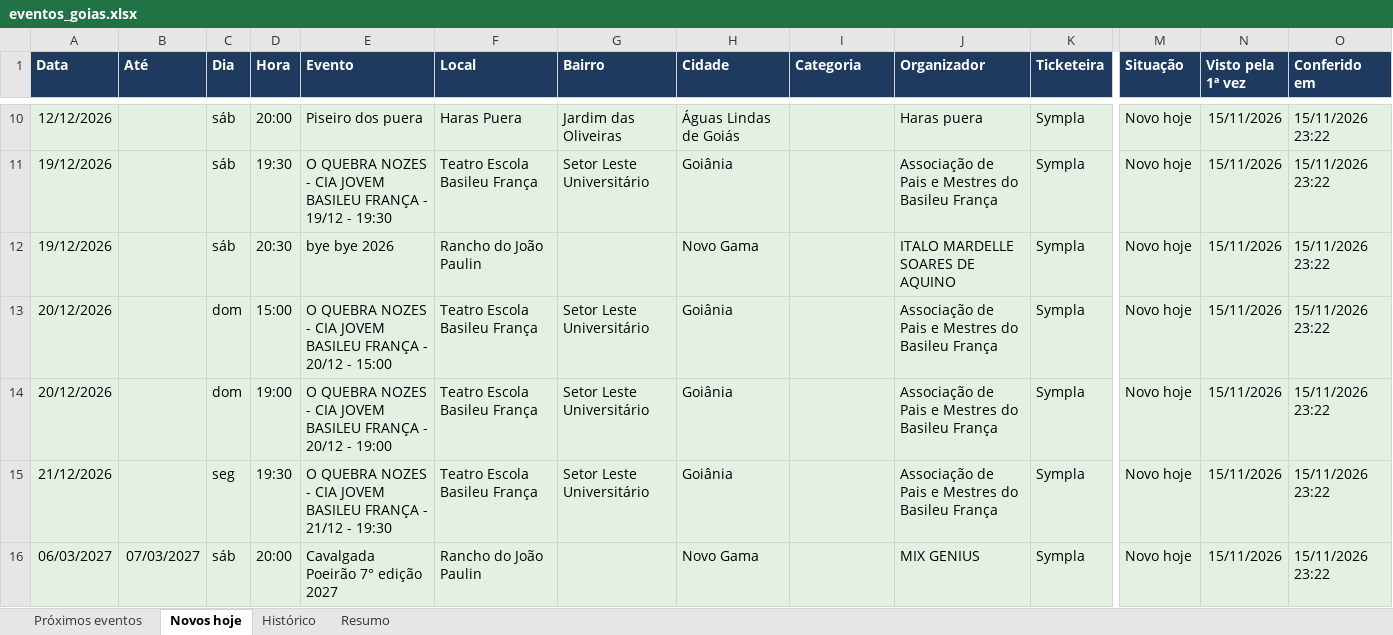
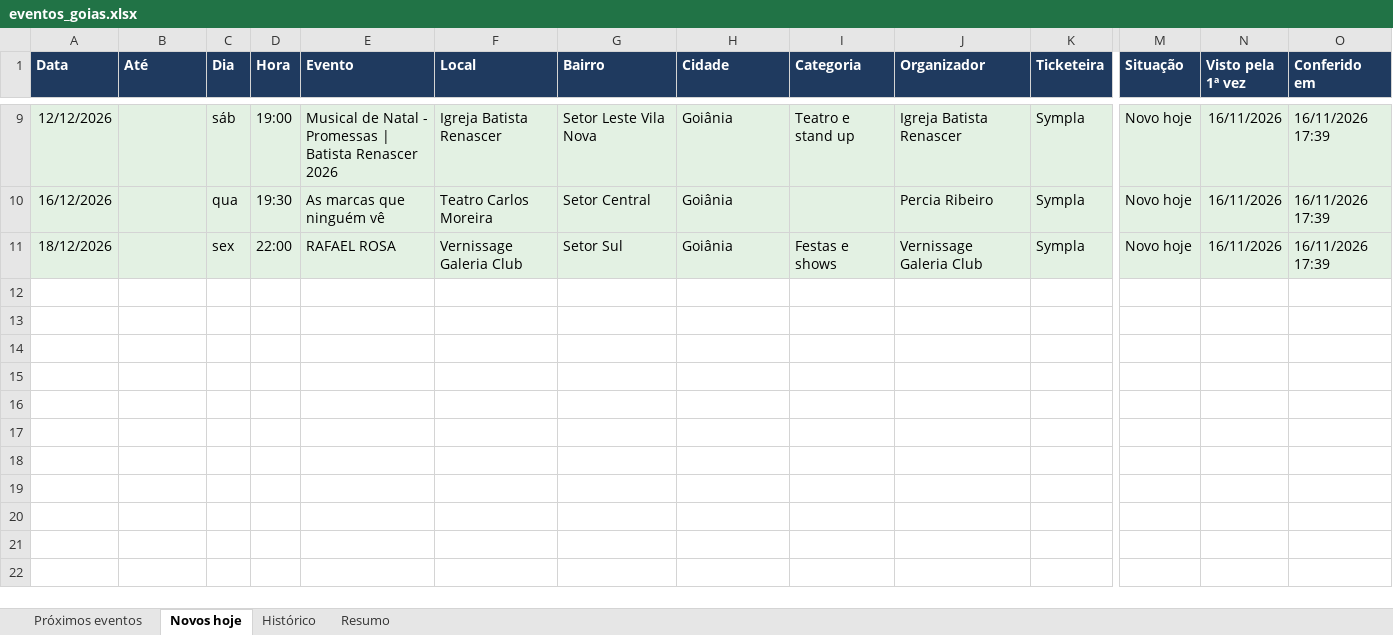
Before and after one commit to rodrigopcviana-lab/eventos-goias, an Excel workbook: saida/eventos_goias.xlsx, sheet Novos hoje, drawn as a sheet; only a part is shown, gaps mark what is left out; values as stored, in another font and other column widths than the file's, no borders; removed rows and columns are numbered as before the commit, all else as after; rows hold the shown columns only; the diff covers the shown part only; the diff names each change by its address in the sheet, - before the commit and + after, or states it on an @@ line.

```diff
--- a/saida/eventos_goias.xlsx (sheet Novos hoje)
+++ b/saida/eventos_goias.xlsx (sheet Novos hoje)
-D9 (Hora): 20:00
+D9 (Hora): 19:00
-E9 (Evento): Piseiro dos puera
+E9 (Evento): Musical de Natal - Promessas | Batista Renascer 2026
-F9 (Local): Haras Puera
+F9 (Local): Igreja Batista Renascer
-G9 (Bairro): Jardim das Oliveiras
+G9 (Bairro): Setor Leste Vila Nova
-H9 (Cidade): Águas Lindas de Goiás
+H9 (Cidade): Goiânia
-I9 (Categoria): (empty)
+I9 (Categoria): Teatro e stand up
-J9 (Organizador): Haras puera
+J9 (Organizador): Igreja Batista Renascer
-N9:N10 (Visto pela 1ª vez): 15/11/2026
+N9:N10 (Visto pela 1ª vez): 16/11/2026
-O9:O10 (Conferido em): 15/11/2026 23:22
+O9:O10 (Conferido em): 16/11/2026 17:39
-A10 (Data): 19/12/2026
+A10 (Data): 16/12/2026
-C10 (Dia): sáb
+C10 (Dia): qua
-E10 (Evento): O QUEBRA NOZES - CIA JOVEM BASILEU FRANÇA - 19/12 - 19:30
+E10 (Evento): As marcas que ninguém vê
-F10 (Local): Teatro Escola Basileu França
+F10 (Local): Teatro Carlos Moreira
-G10 (Bairro): Setor Leste Universitário
+G10 (Bairro): Setor Central
-J10 (Organizador): Associação de Pais e Mestres do Basileu França
+J10 (Organizador): Percia Ribeiro
-row 12: 19/12/2026 |  | sáb | 20:30 | bye bye 2026 | Rancho do João Paulin |  | Novo Gama |  | ITALO MARDELLE SOARES DE AQUINO | Sympla | Novo hoje | 15/11/2026 | 15/11/2026 23:22
-row 13: 20/12/2026 |  | dom | 15:00 | O QUEBRA NOZES - CIA JOVEM BASILEU FRANÇA - 20/12 - 15:00 | Teatro Escola Basileu França | Setor Leste Universitário | Goiânia |  | Associação de Pais e Mestres do Basileu França | Sympla | Novo hoje | 15/11/2026 | 15/11/2026 23:22
-row 14: 20/12/2026 |  | dom | 19:00 | O QUEBRA NOZES - CIA JOVEM BASILEU FRANÇA - 20/12 - 19:00 | Teatro Escola Basileu França | Setor Leste Universitário | Goiânia |  | Associação de Pais e Mestres do Basileu França | Sympla | Novo hoje | 15/11/2026 | 15/11/2026 23:22
-row 15: 21/12/2026 |  | seg | 19:30 | O QUEBRA NOZES - CIA JOVEM BASILEU FRANÇA - 21/12 - 19:30 | Teatro Escola Basileu França | Setor Leste Universitário | Goiânia |  | Associação de Pais e Mestres do Basileu França | Sympla | Novo hoje | 15/11/2026 | 15/11/2026 23:22
-row 16: 06/03/2027 | 07/03/2027 | sáb | 20:00 | Cavalgada Poeirão 7° edição 2027 | Rancho do João Paulin |  | Novo Gama |  | MIX GENIUS | Sympla | Novo hoje | 15/11/2026 | 15/11/2026 23:22
+row 11: 18/12/2026 |  | sex | 22:00 | RAFAEL ROSA | Vernissage Galeria Club | Setor Sul | Goiânia | Festas e shows | Vernissage Galeria Club | Sympla | Novo hoje | 16/11/2026 | 16/11/2026 17:39
```
Also changed, not shown: 5 added rows, 6 removed rows and 16 edited cells elsewhere in this sheet, sheet Próximos eventos, sheet Histórico, sheet Resumo, 6 other files.
